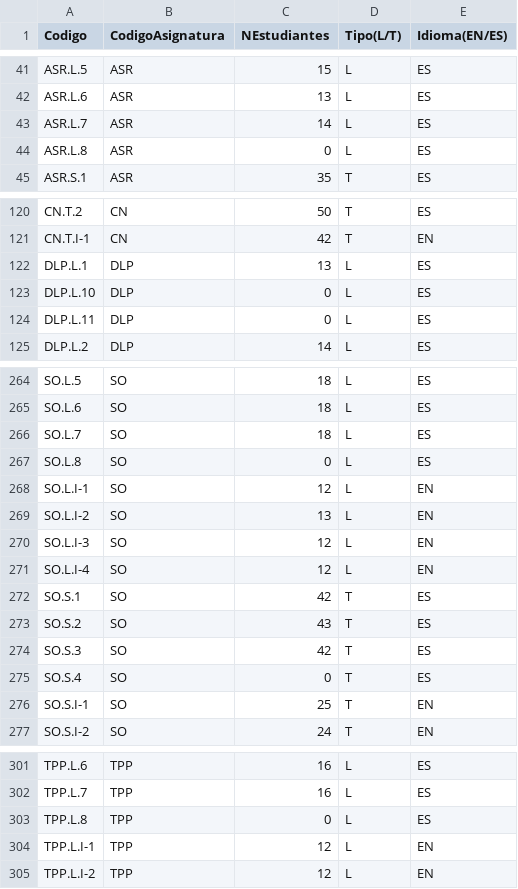
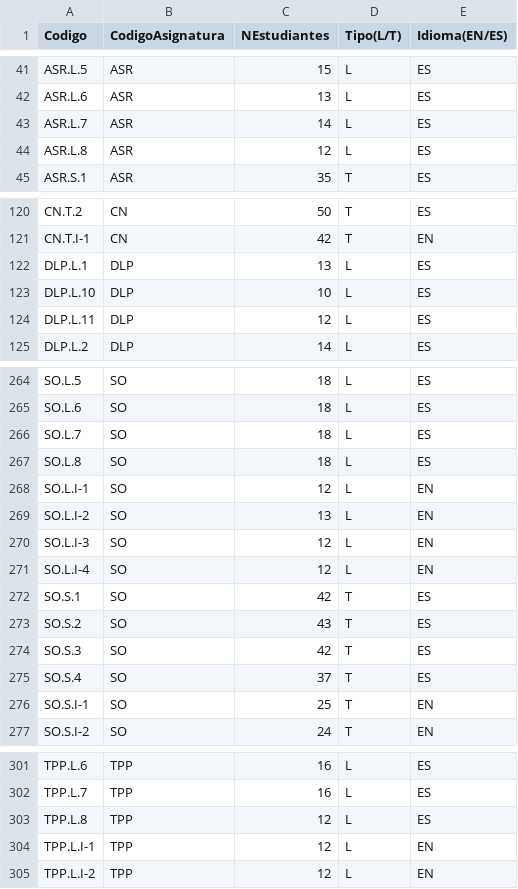
Before and after one commit to fonsecadh/classroom-manager-code, a CSV file: code/files/usecases/experiments/groups/charged/course_21_22/s2/3_CSV_Grupo.csv, drawn as a sheet; only a part is shown, gaps mark what is left out.

```diff
--- a/code/files/usecases/experiments/groups/charged/course_21_22/s2/3_CSV_Grupo.csv
+++ b/code/files/usecases/experiments/groups/charged/course_21_22/s2/3_CSV_Grupo.csv
@@ -43,3 +43,3 @@ ASR.L.6;ASR;13;L;ES
 ASR.L.7;ASR;14;L;ES
-ASR.L.8;ASR;0;L;ES
+ASR.L.8;ASR;12;L;ES
 ASR.S.1;ASR;35;T;ES
@@ -122,4 +122,4 @@ CN.T.I-1;CN;42;T;EN
 DLP.L.1;DLP;13;L;ES
-DLP.L.10;DLP;0;L;ES
-DLP.L.11;DLP;0;L;ES
+DLP.L.10;DLP;10;L;ES
+DLP.L.11;DLP;12;L;ES
 DLP.L.2;DLP;14;L;ES
@@ -266,3 +266,3 @@ SO.L.6;SO;18;L;ES
 SO.L.7;SO;18;L;ES
-SO.L.8;SO;0;L;ES
+SO.L.8;SO;18;L;ES
 SO.L.I-1;SO;12;L;EN
@@ -274,3 +274,3 @@ SO.S.2;SO;43;T;ES
 SO.S.3;SO;42;T;ES
-SO.S.4;SO;0;T;ES
+SO.S.4;SO;37;T;ES
 SO.S.I-1;SO;25;T;EN
@@ -302,3 +302,3 @@ TPP.L.6;TPP;16;L;ES
 TPP.L.7;TPP;16;L;ES
-TPP.L.8;TPP;0;L;ES
+TPP.L.8;TPP;12;L;ES
 TPP.L.I-1;TPP;12;L;EN
```
Also changed, not shown: code/files/usecases/experiments/general/s2/6_CSV_Asignaciones.csv, code/files/usecases/experiments/groups/charged/course_21_22/s1/3_CSV_Grupo.csv, 7 other files.
